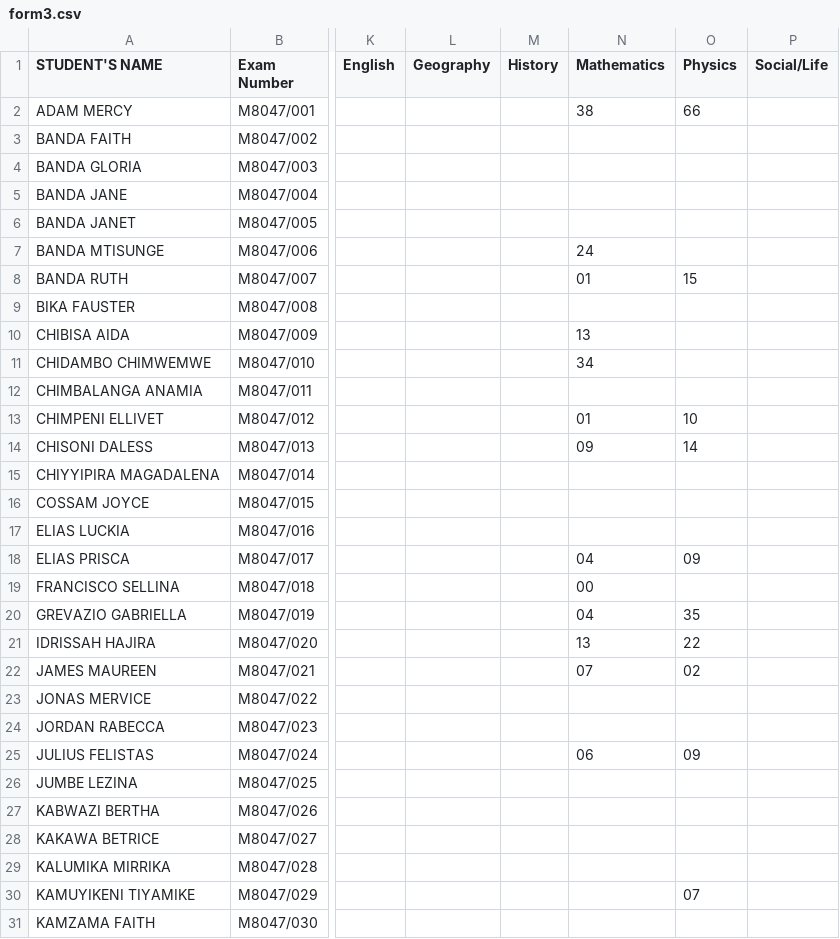
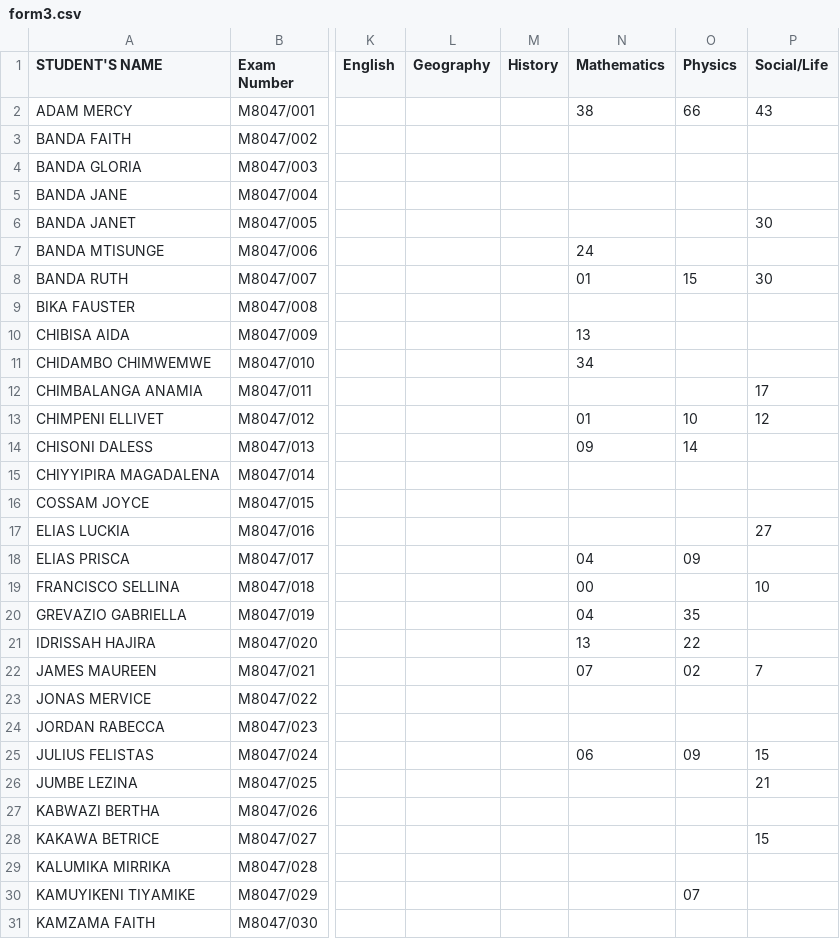
Before and after one commit to magawass/m1, a CSV file: form3.csv, drawn as a sheet; only a part is shown, gaps mark what is left out; the diff covers the shown part only; the diff names each change by its address in the sheet, - before the commit and + after, or states it on an @@ line.

Commit message:
Update: form3 - Social/Life (8/10/2026, 10:51:50 AM)

```diff
--- a/form3.csv
+++ b/form3.csv
-P2 (Social/Life): (empty)
+P2 (Social/Life): 43
-P6 (Social/Life): (empty)
+P6 (Social/Life): 30
-P8 (Social/Life): (empty)
+P8 (Social/Life): 30
-P12 (Social/Life): (empty)
+P12 (Social/Life): 17
-P13 (Social/Life): (empty)
+P13 (Social/Life): 12
-P17 (Social/Life): (empty)
+P17 (Social/Life): 27
-P19 (Social/Life): (empty)
+P19 (Social/Life): 10
-P22 (Social/Life): (empty)
+P22 (Social/Life): 7
-P25 (Social/Life): (empty)
+P25 (Social/Life): 15
-P26 (Social/Life): (empty)
+P26 (Social/Life): 21
-P28 (Social/Life): (empty)
+P28 (Social/Life): 15
```
Also changed, not shown: 38 edited cells elsewhere in this file.
